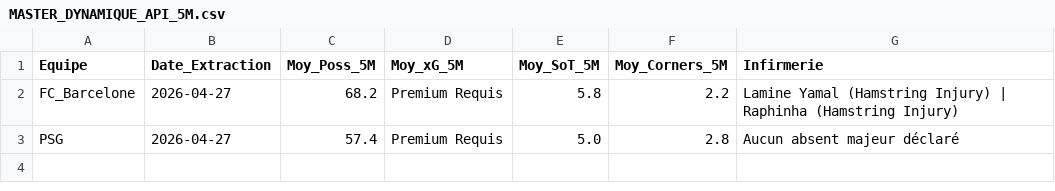
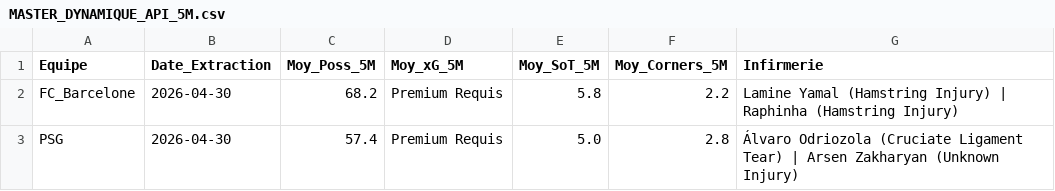
Before and after one commit to Liolux21/War-Room-WebSite, a CSV file: MASTER_DYNAMIQUE_API_5M.csv, drawn as a sheet.

```diff
--- a/MASTER_DYNAMIQUE_API_5M.csv
+++ b/MASTER_DYNAMIQUE_API_5M.csv
@@ -1,3 +1,3 @@
 Equipe;Date_Extraction;Moy_Poss_5M;Moy_xG_5M;Moy_SoT_5M;Moy_Corners_5M;Infirmerie
-FC_Barcelone;2026-04-27;68.2;Premium Requis;5.8;2.2;Lamine Yamal (Hamstring Injury) | Raphinha (Hamstring Injury)
-PSG;2026-04-27;57.4;Premium Requis;5.0;2.8;Aucun absent majeur déclaré
+FC_Barcelone;2026-04-30;68.2;Premium Requis;5.8;2.2;Lamine Yamal (Hamstring Injury) | Raphinha (Hamstring Injury)
+PSG;2026-04-30;57.4;Premium Requis;5.0;2.8;Álvaro Odriozola (Cruciate Ligament Tear) | Arsen Zakharyan (Unknown Injury)
```
